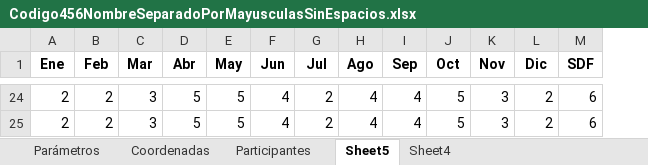
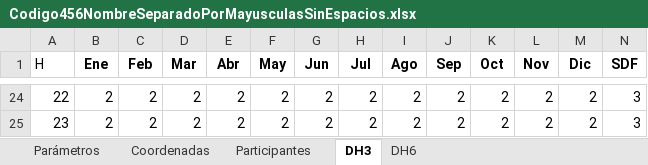
Before and after one commit to pprrgg/doctec, an Excel workbook: public/routers/AAA/AAA/Codigo456NombreSeparadoPorMayusculasSinEspacios.xlsx, sheet DH3, drawn as a sheet; only a part is shown, gaps mark what is left out; values as stored, in another font and other column widths than the file's, no borders; addresses are those after the commit; the diff covers the shown part only; the diff names each change by its address in the sheet, - before the commit and + after, or states it on an @@ line.

```diff
--- a/public/routers/AAA/AAA/Codigo456NombreSeparadoPorMayusculasSinEspacios.xlsx (sheet DH3)
+++ b/public/routers/AAA/AAA/Codigo456NombreSeparadoPorMayusculasSinEspacios.xlsx (sheet DH3)
-sheet tab: Sheet5
+sheet tab: DH3
-sheet tab: Sheet4
+sheet tab: DH6
+column A (H), rows 24-25: 22 | 23
-D24:D25 (Mar): 3
+D24:D25 (Mar): 2
-E24:E25 (Abr): 5
+E24:E25 (Abr): 2
-F24:F25 (May): 5
+F24:F25 (May): 2
-G24:G25 (Jun): 4
+G24:G25 (Jun): 2
-I24:I25 (Ago): 4
+I24:I25 (Ago): 2
-J24:J25 (Sep): 4
+J24:J25 (Sep): 2
-K24:K25 (Oct): 5
+K24:K25 (Oct): 2
-L24:L25 (Nov): 3
+L24:L25 (Nov): 2
-N24:N25 (SDF): 6
+N24:N25 (SDF): 3
```
Also changed, not shown: 9 added rows, 9 removed rows and 117 edited cells elsewhere in this sheet, sheet DH6, 16 other files.
